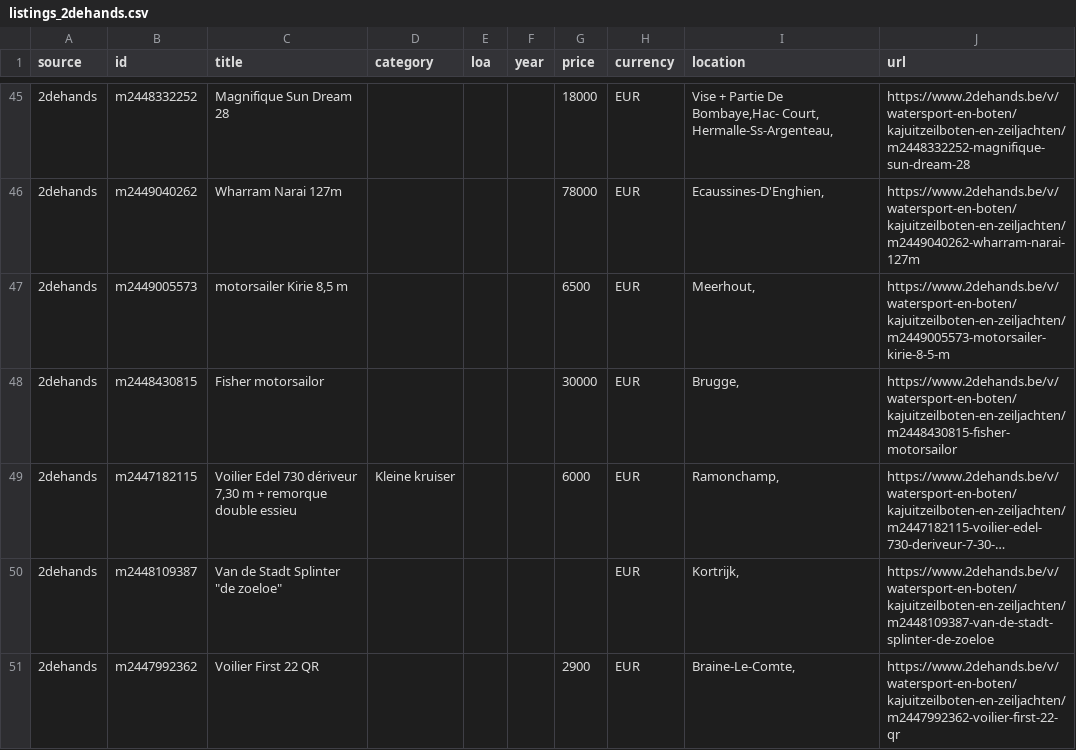
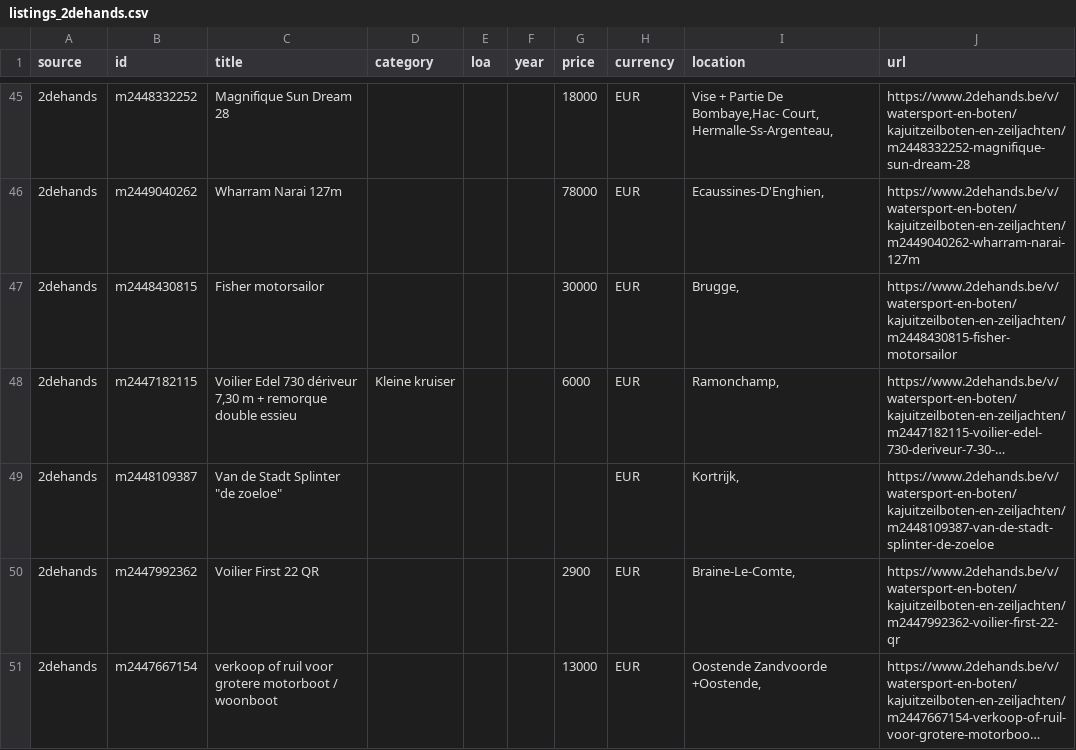
Before and after one commit to mcprins/boat-per-buck, a CSV file: data/listings_2dehands.csv, drawn as a sheet; only a part is shown, gaps mark what is left out; the shorter side is filled out with more unchanged rows; long unchanged cells end in …; the diff covers the shown part only.

```diff
--- a/data/listings_2dehands.csv
+++ b/data/listings_2dehands.csv
@@ -46,3 +46,2 @@ source,id,title,category,loa,year,price,currency,location,url
 2dehands,m2449040262,Wharram Narai 127m,,,,78000,EUR,"Ecaussines-D'Enghien, ",https://www.2dehands.be/v/watersport-en-boten/kajuitzeilboten-en-zeiljachten/m2449040262-wharram-narai-127m
-2dehands,m2449005573,"motorsailer Kirie 8,5 m",,,,6500,EUR,"Meerhout, ",https://www.2dehands.be/v/watersport-en-boten/kajuitzeilboten-en-zeiljachten/m2449005573-motorsailer-kirie-8-5-m
 2dehands,m2448430815,Fisher motorsailor,,,,30000,EUR,"Brugge, ",https://www.2dehands.be/v/watersport-en-boten/kajuitzeilboten-en-zeiljachten/m2448430815-fisher-motorsailor
```
Also changed, not shown: 1 added row, 7 removed rows, 1 moved row and 4 edited cells elsewhere in this file, data/listings_apolloduck.csv, data/listings_boat24.csv, 2 other files.
